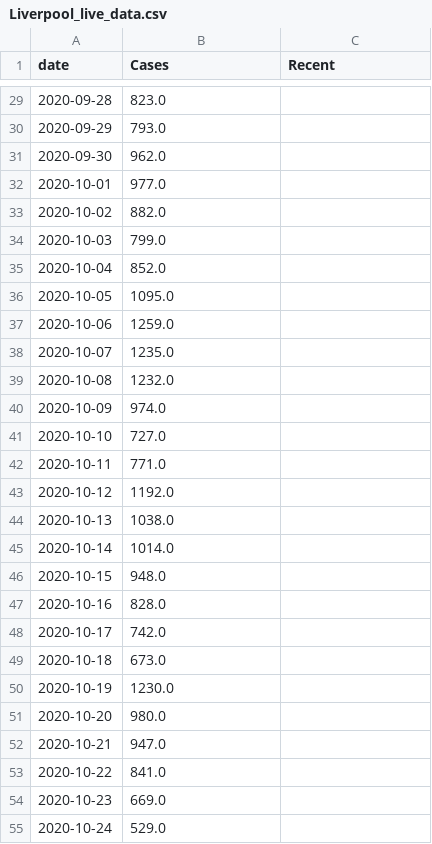
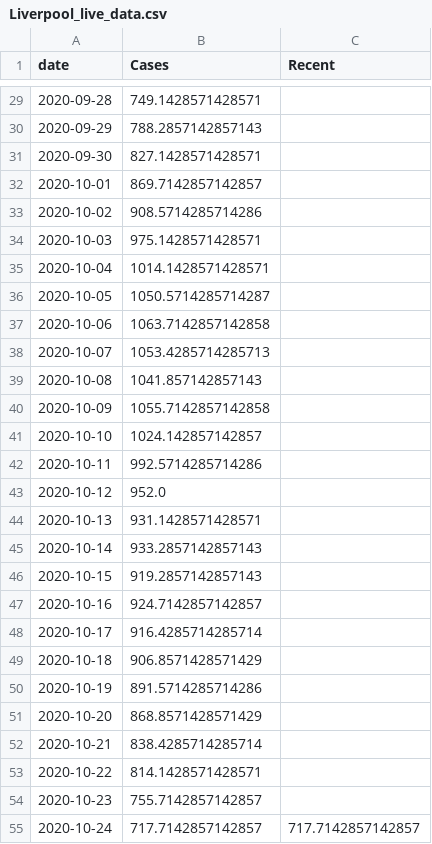
Before and after one commit to simoncook/Spectator, a CSV file: Liverpool_live_data.csv, drawn as a sheet; only a part is shown, gaps mark what is left out; the diff covers the shown part only.

```diff
--- a/Liverpool_live_data.csv
+++ b/Liverpool_live_data.csv
@@ -29,27 +29,27 @@ date,Cases,Recent
-2020-09-28,823.0,
-2020-09-29,793.0,
-2020-09-30,962.0,
-2020-10-01,977.0,
-2020-10-02,882.0,
-2020-10-03,799.0,
-2020-10-04,852.0,
-2020-10-05,1095.0,
-2020-10-06,1259.0,
-2020-10-07,1235.0,
-2020-10-08,1232.0,
-2020-10-09,974.0,
-2020-10-10,727.0,
-2020-10-11,771.0,
-2020-10-12,1192.0,
-2020-10-13,1038.0,
-2020-10-14,1014.0,
-2020-10-15,948.0,
-2020-10-16,828.0,
-2020-10-17,742.0,
-2020-10-18,673.0,
-2020-10-19,1230.0,
-2020-10-20,980.0,
-2020-10-21,947.0,
-2020-10-22,841.0,
-2020-10-23,669.0,
-2020-10-24,529.0,
+2020-09-28,749.1428571428571,
+2020-09-29,788.2857142857143,
+2020-09-30,827.1428571428571,
+2020-10-01,869.7142857142857,
+2020-10-02,908.5714285714286,
+2020-10-03,975.1428571428571,
+2020-10-04,1014.1428571428571,
+2020-10-05,1050.5714285714287,
+2020-10-06,1063.7142857142858,
+2020-10-07,1053.4285714285713,
+2020-10-08,1041.857142857143,
+2020-10-09,1055.7142857142858,
+2020-10-10,1024.142857142857,
+2020-10-11,992.5714285714286,
+2020-10-12,952.0,
+2020-10-13,931.1428571428571,
+2020-10-14,933.2857142857143,
+2020-10-15,919.2857142857143,
+2020-10-16,924.7142857142857,
+2020-10-17,916.4285714285714,
+2020-10-18,906.8571428571429,
+2020-10-19,891.5714285714286,
+2020-10-20,868.8571428571429,
+2020-10-21,838.4285714285714,
+2020-10-22,814.1428571428571,
+2020-10-23,755.7142857142857,
+2020-10-24,717.7142857142857,717.7142857142857
```
Also changed, not shown: 40 edited cells elsewhere in this file.
